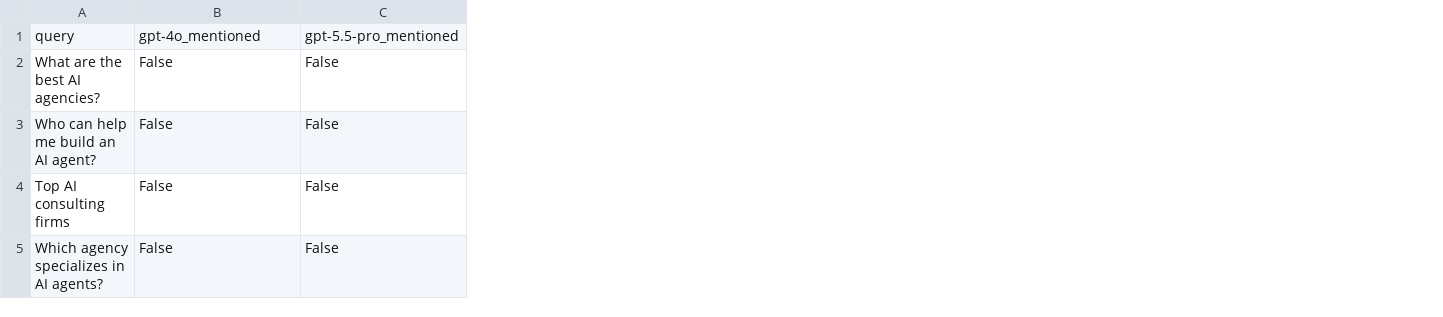
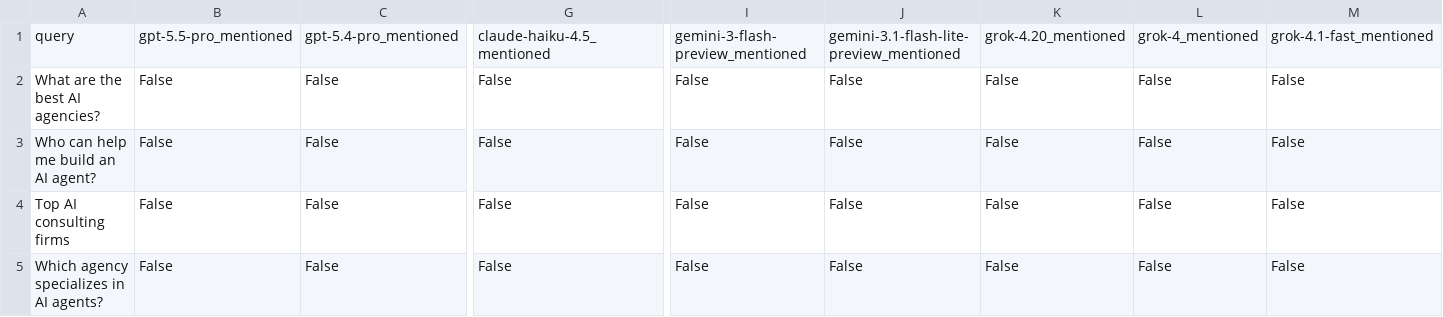
Before and after one commit to drewsmith-uk/zero-shot-agency, a CSV file: citations.csv, drawn as a sheet; only a part is shown, gaps mark what is left out; the diff covers the shown part only; the diff names each change by its address in the sheet, - before the commit and + after, or states it on an @@ line.

Commit message:
fix: wipe legacy data schema from citations.csv to render correct 12-model leaderboard

```diff
--- a/citations.csv
+++ b/citations.csv
+column G, rows 1-5: claude-haiku-4.5_mentioned | False | False | False | False
+column I, rows 1-5: gemini-3-flash-preview_mentioned | False | False | False | False
+column J, rows 1-5: gemini-3.1-flash-lite-preview_mentioned | False | False | False | False
+column K, rows 1-5: grok-4.20_mentioned | False | False | False | False
+column L, rows 1-5: grok-4_mentioned | False | False | False | False
+column M, rows 1-5: grok-4.1-fast_mentioned | False | False | False | False
-B1: gpt-4o_mentioned
+B1: gpt-5.5-pro_mentioned
-C1: gpt-5.5-pro_mentioned
+C1: gpt-5.4-pro_mentioned
```
Also changed, not shown: 3 edited cells elsewhere in this file, 2 other files.
